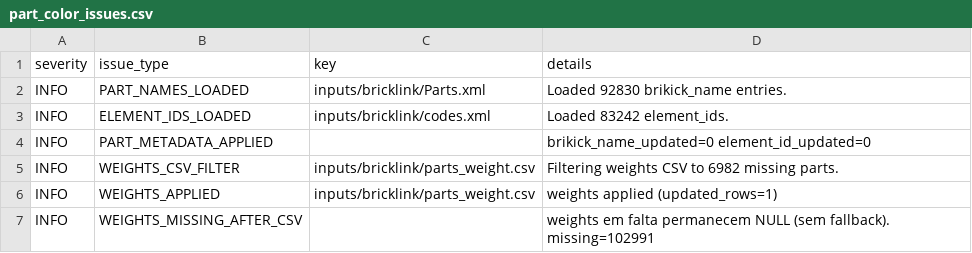
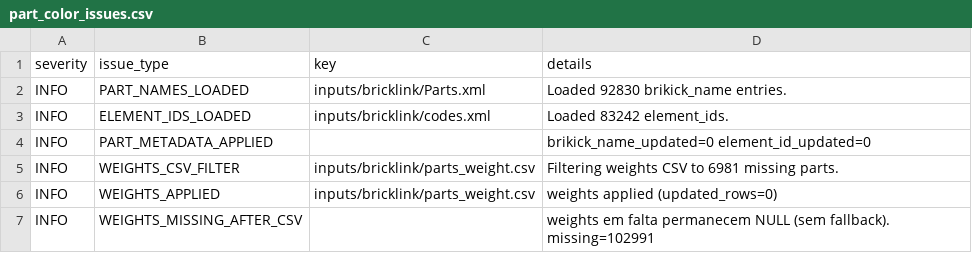
Before and after one commit to brickbuild-dev/database, a CSV file: database/part_color_issues.csv, drawn as a sheet.

```diff
--- a/database/part_color_issues.csv
+++ b/database/part_color_issues.csv
@@ -4,4 +4,4 @@ INFO,ELEMENT_IDS_LOADED,inputs/bricklink/codes.xml,Loaded 83242 element_ids.
 INFO,PART_METADATA_APPLIED,,brikick_name_updated=0 element_id_updated=0
-INFO,WEIGHTS_CSV_FILTER,inputs/bricklink/parts_weight.csv,Filtering weights CSV to 6982 missing parts.
-INFO,WEIGHTS_APPLIED,inputs/bricklink/parts_weight.csv,weights applied (updated_rows=1)
+INFO,WEIGHTS_CSV_FILTER,inputs/bricklink/parts_weight.csv,Filtering weights CSV to 6981 missing parts.
+INFO,WEIGHTS_APPLIED,inputs/bricklink/parts_weight.csv,weights applied (updated_rows=0)
 INFO,WEIGHTS_MISSING_AFTER_CSV,,weights em falta permanecem NULL (sem fallback). missing=102991
```
Also changed, not shown: 7 other files.
